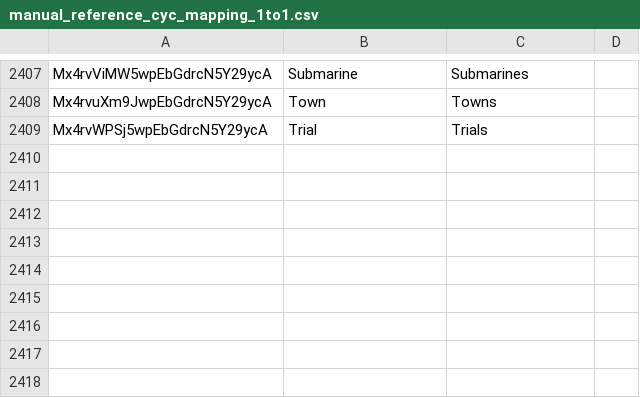
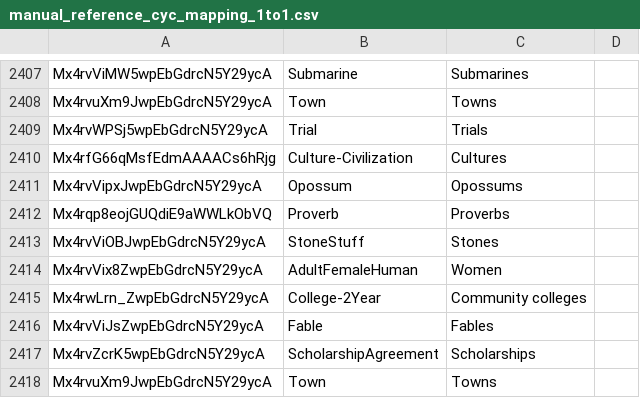
Before and after one commit to cycloped-io/cycloped-io, a CSV file: category-mapping/data/manual_reference_cyc_mapping_1to1.csv, drawn as a sheet; only a part is shown, gaps mark what is left out; the diff names each change by its address in the sheet, - before the commit and + after, or states it on an @@ line.

```diff
--- a/category-mapping/data/manual_reference_cyc_mapping_1to1.csv
+++ b/category-mapping/data/manual_reference_cyc_mapping_1to1.csv
+row 2410: Mx4rfG66qMsfEdmAAAACs6hRjg | Culture-Civilization | Cultures
+row 2411: Mx4rvVipxJwpEbGdrcN5Y29ycA | Opossum | Opossums
+row 2412: Mx4rqp8eojGUQdiE9aWWLkObVQ | Proverb | Proverbs
+row 2413: Mx4rvViOBJwpEbGdrcN5Y29ycA | StoneStuff | Stones
+row 2414: Mx4rvVix8ZwpEbGdrcN5Y29ycA | AdultFemaleHuman | Women
+row 2415: Mx4rwLrn_ZwpEbGdrcN5Y29ycA | College-2Year | Community colleges
+row 2416: Mx4rvViJsZwpEbGdrcN5Y29ycA | Fable | Fables
+row 2417: Mx4rvZcrK5wpEbGdrcN5Y29ycA | ScholarshipAgreement | Scholarships
+row 2418: Mx4rvuXm9JwpEbGdrcN5Y29ycA | Town | Towns
```
Also changed, not shown: category-mapping/data/manual_reference_mapping_1to1.csv.
